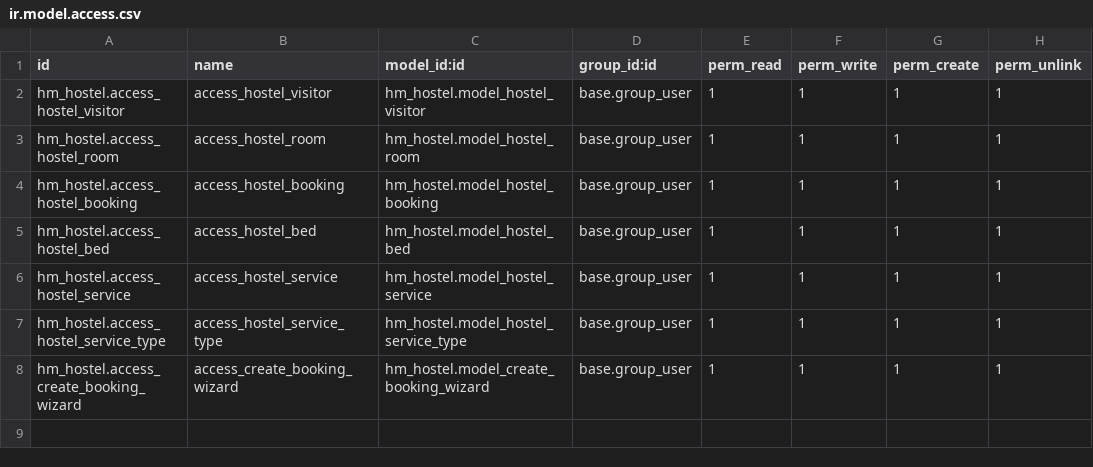
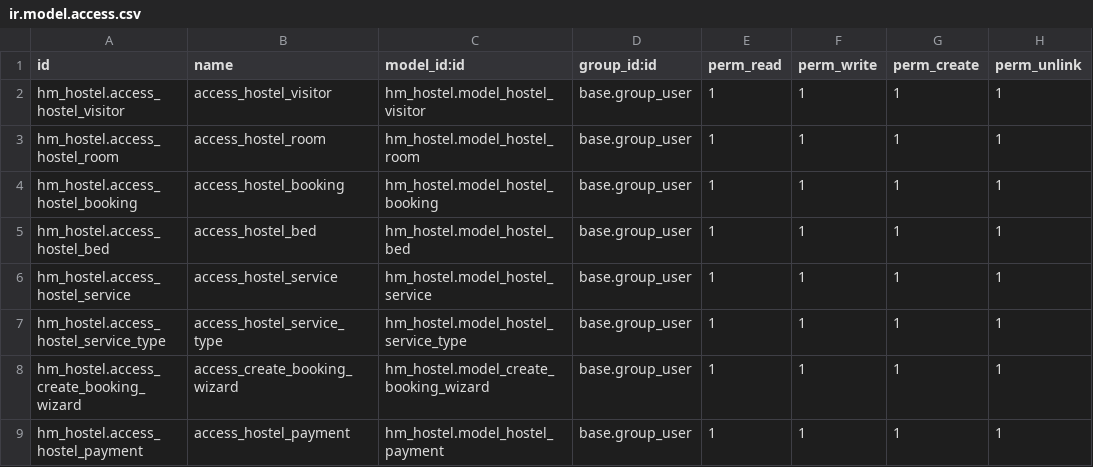
Before and after one commit to Sergo2049/coursework, a CSV file: hm_hostel/security/ir.model.access.csv, drawn as a sheet.

Commit message:
[IMP]Add model hostel.payment

```diff
--- a/hm_hostel/security/ir.model.access.csv
+++ b/hm_hostel/security/ir.model.access.csv
@@ -8 +8,2 @@ hm_hostel.access_hostel_service_type,access_hostel_service_type,hm_hostel.model_
 hm_hostel.access_create_booking_wizard,access_create_booking_wizard,hm_hostel.model_create_booking_wizard,base.group_user,1,1,1,1
+hm_hostel.access_hostel_payment,access_hostel_payment,hm_hostel.model_hostel_payment,base.group_user,1,1,1,1
```
Also changed, not shown: 11 other files.
